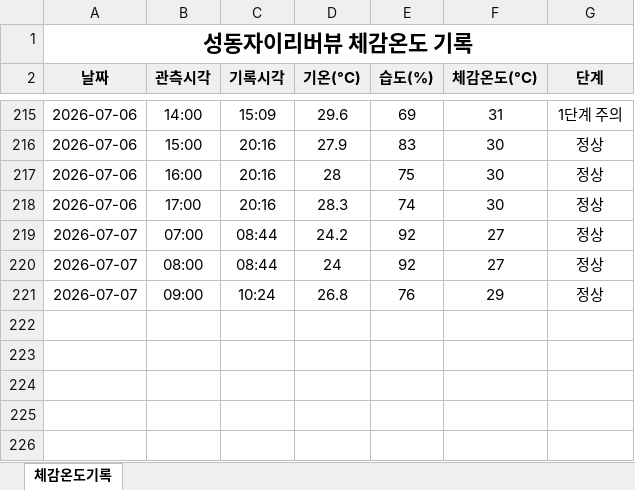
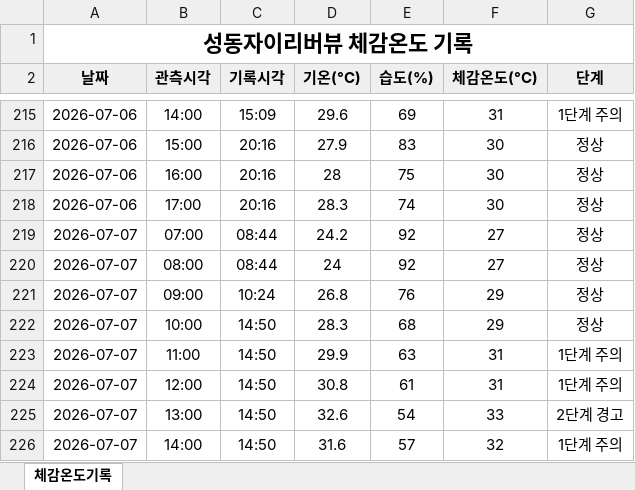
Before and after one commit to dhdh09080/seongdongxi, an Excel workbook: data/체감온도기록_2026.xlsx, sheet 체감온도기록, drawn as a sheet; only a part is shown, gaps mark what is left out; values as stored, in another font and other column widths than the file's, no borders; the diff names each change by its address in the sheet, - before the commit and + after, or states it on an @@ line.

```diff
--- a/data/체감온도기록_2026.xlsx (sheet 체감온도기록)
+++ b/data/체감온도기록_2026.xlsx (sheet 체감온도기록)
+row 222: 2026-07-07 | 10:00 | 14:50 | 28.3 | 68 | 29 | 정상
+row 223: 2026-07-07 | 11:00 | 14:50 | 29.9 | 63 | 31 | 1단계 주의
+row 224: 2026-07-07 | 12:00 | 14:50 | 30.8 | 61 | 31 | 1단계 주의
+row 225: 2026-07-07 | 13:00 | 14:50 | 32.6 | 54 | 33 | 2단계 경고
+row 226: 2026-07-07 | 14:00 | 14:50 | 31.6 | 57 | 32 | 1단계 주의
```
